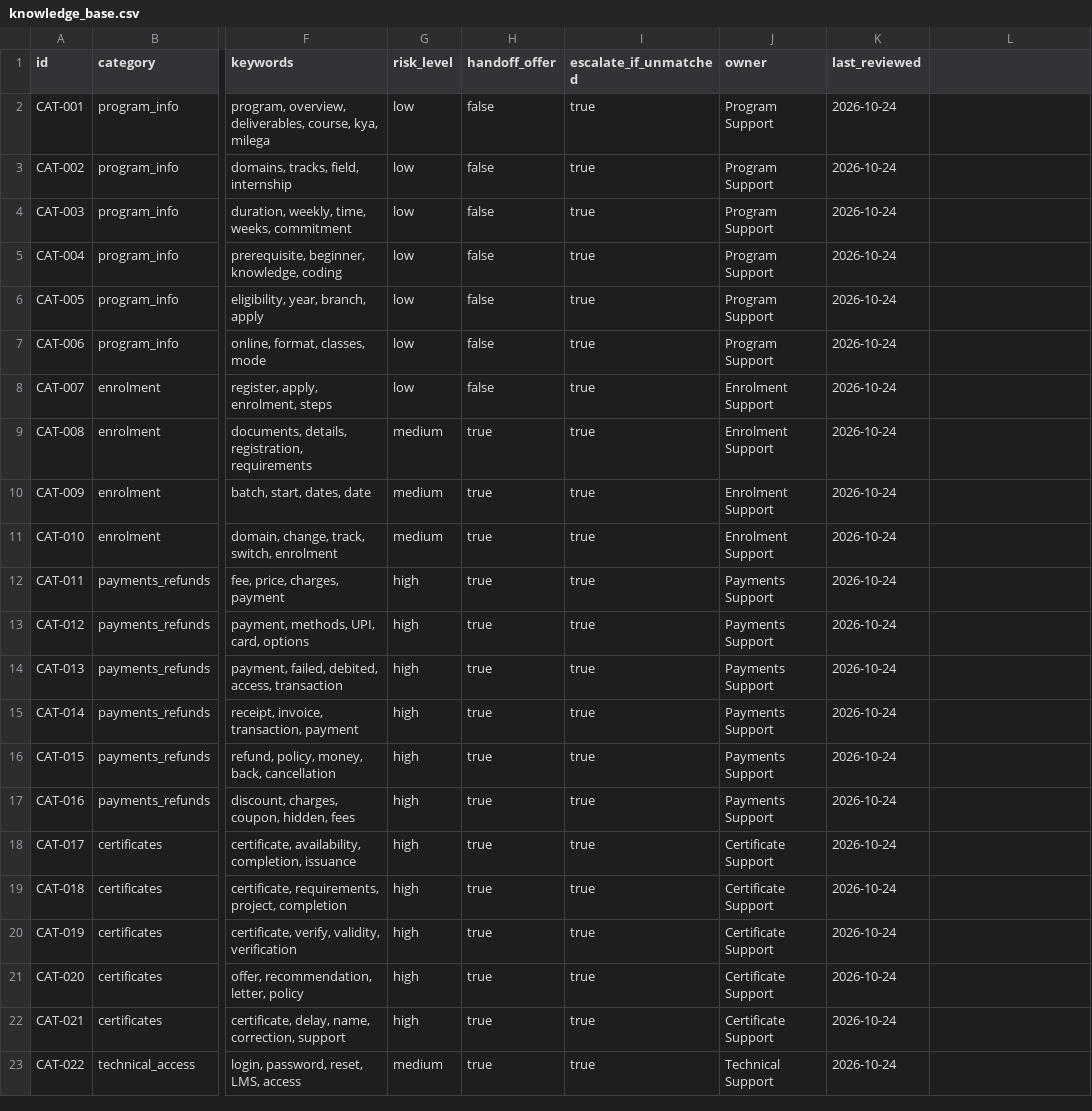
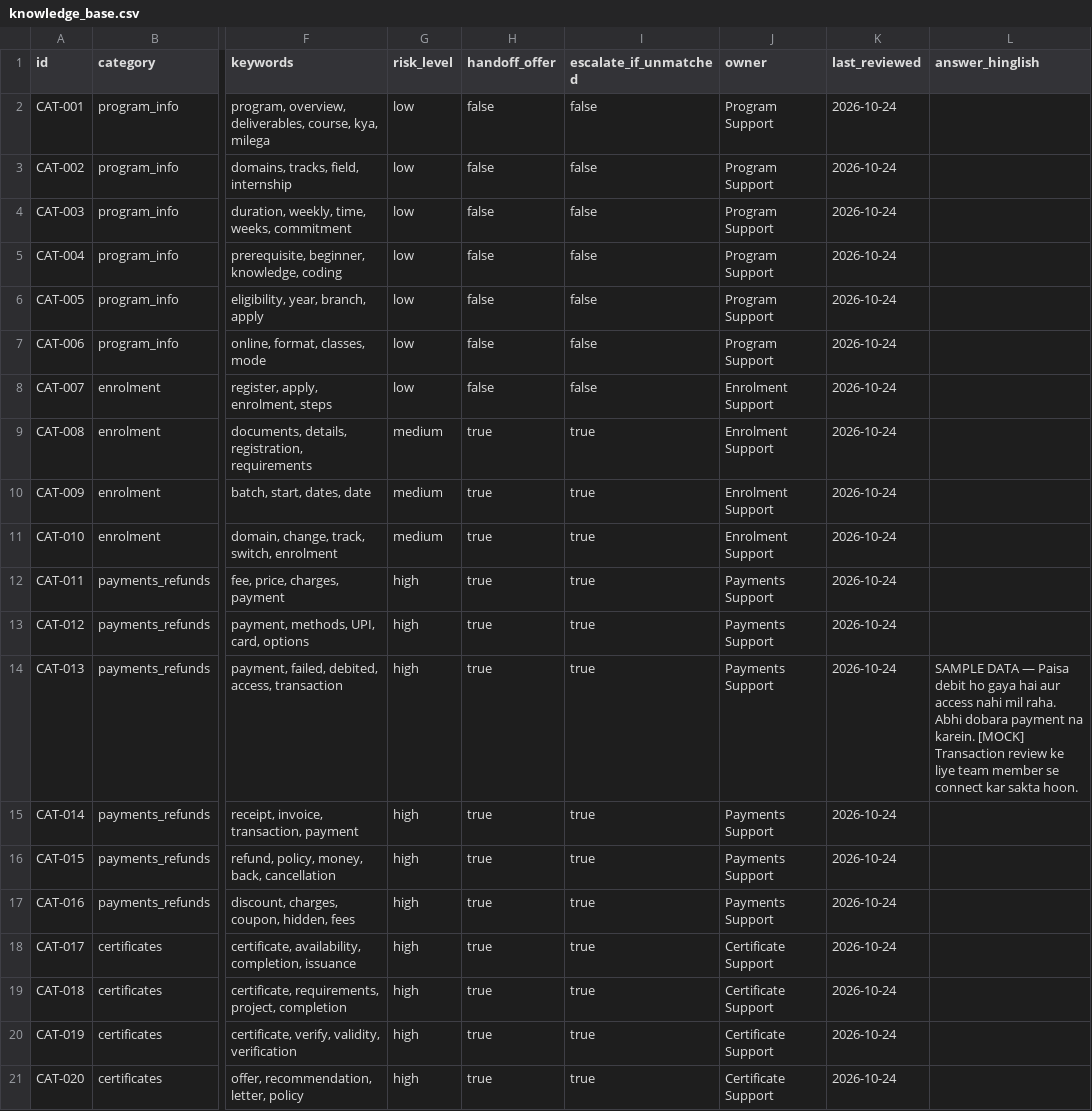
Before and after one commit to JeetM64/whatsapp-support-bot, a CSV file: kb/knowledge_base.csv, drawn as a sheet; only a part is shown, gaps mark what is left out; the shorter side is filled out with more unchanged rows; the diff names each change by its address in the sheet, - before the commit and + after, or states it on an @@ line.

```diff
--- a/kb/knowledge_base.csv
+++ b/kb/knowledge_base.csv
-L1: (empty)
+L1: answer_hinglish
-I2:I8 (escalate_if_unmatched): true
+I2:I8 (escalate_if_unmatched): false
-L14 (answer_hinglish): (empty)
+L14 (answer_hinglish): SAMPLE DATA — Paisa debit ho gaya hai aur access nahi mil raha. Abhi dobara payment na karein. [MOCK] Transaction review ke liye team member se connect kar sakta hoon.
```
Also changed, not shown: 43 other files.
